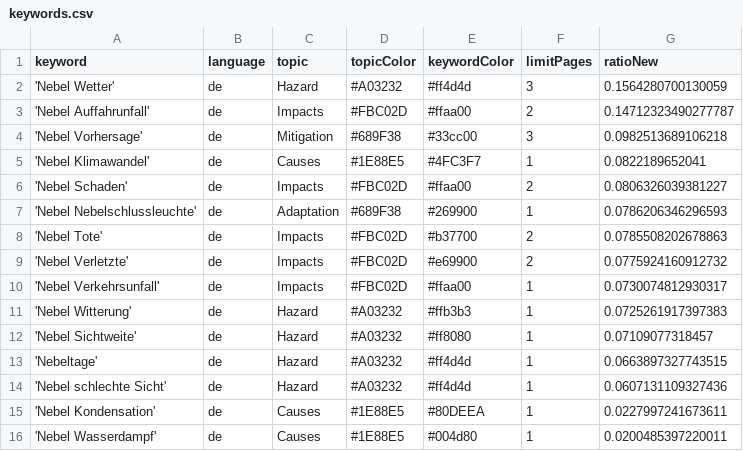
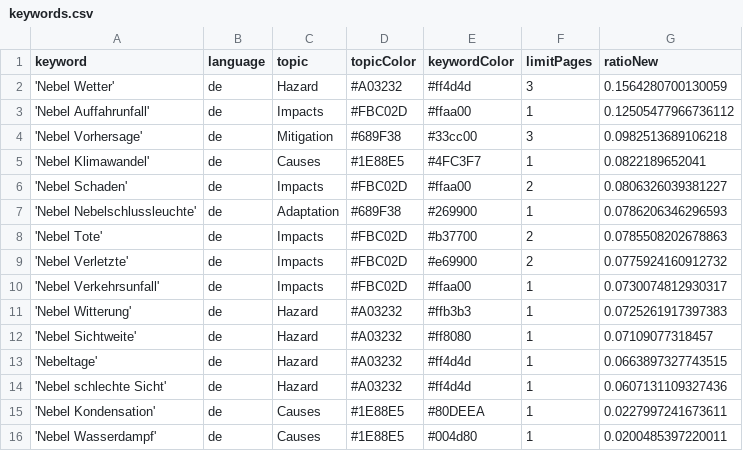
Before and after one commit to Leoniews/fogIsComing, a CSV file: keywords.csv, drawn as a sheet.

Commit message:
Commit from GitHub Actions (harvest:0.0)

```diff
--- a/keywords.csv
+++ b/keywords.csv
@@ -2,3 +2,3 @@ keyword,language,topic,topicColor,keywordColor,limitPages,ratioNew
 'Nebel Wetter',de,Hazard,#A03232,#ff4d4d,3,0.1564280700130059
-'Nebel Auffahrunfall',de,Impacts,#FBC02D,#ffaa00,2,0.14712323490277787
+'Nebel Auffahrunfall',de,Impacts,#FBC02D,#ffaa00,1,0.12505477966736112
 'Nebel Vorhersage',de,Mitigation,#689F38,#33cc00,3,0.0982513689106218
```
